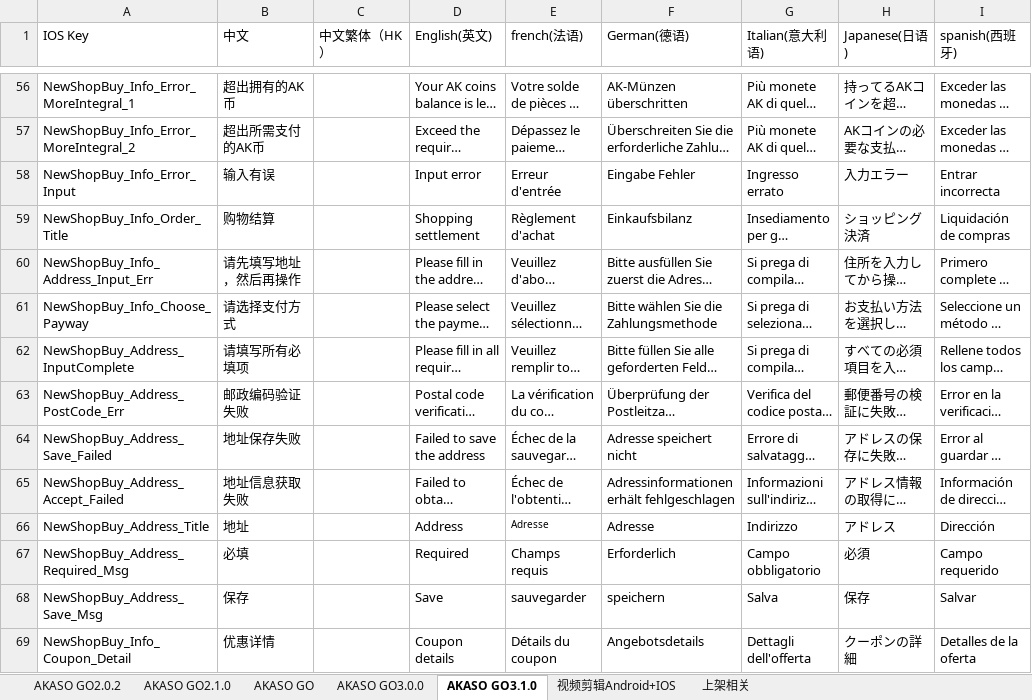
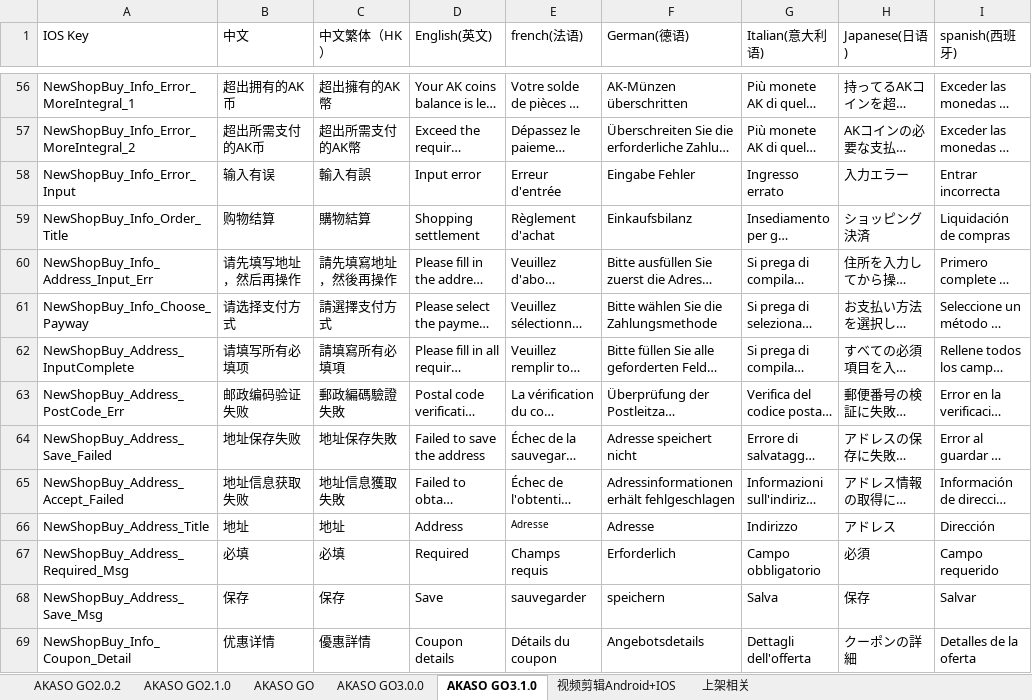
Before and after one commit to keroushe/Localizable-Language, an Excel workbook: iOS/excel2String/AKASOGO_lan.xlsx, sheet AKASO GO3.1.0, drawn as a sheet; only a part is shown, gaps mark what is left out; long unchanged cells end in …; values as stored, in another font and other column widths than the file's, no borders; the diff covers the shown part only; the diff names each change by its address in the sheet, - before the commit and + after, or states it on an @@ line.

```diff
--- a/iOS/excel2String/AKASOGO_lan.xlsx (sheet AKASO GO3.1.0)
+++ b/iOS/excel2String/AKASOGO_lan.xlsx (sheet AKASO GO3.1.0)
-C56 (中文繁体（HK）): (empty)
+C56 (中文繁体（HK）): 超出擁有的AK幣
-C57 (中文繁体（HK）): (empty)
+C57 (中文繁体（HK）): 超出所需支付的AK幣
-C58 (中文繁体（HK）): (empty)
+C58 (中文繁体（HK）): 輸入有誤
-C59 (中文繁体（HK）): (empty)
+C59 (中文繁体（HK）): 購物結算
-C60 (中文繁体（HK）): (empty)
+C60 (中文繁体（HK）): 請先填寫地址，然後再操作
-C61 (中文繁体（HK）): (empty)
+C61 (中文繁体（HK）): 請選擇支付方式
-C62 (中文繁体（HK）): (empty)
+C62 (中文繁体（HK）): 請填寫所有必填項
-C63 (中文繁体（HK）): (empty)
+C63 (中文繁体（HK）): 郵政編碼驗證失敗
-C64 (中文繁体（HK）): (empty)
+C64 (中文繁体（HK）): 地址保存失敗
-C65 (中文繁体（HK）): (empty)
+C65 (中文繁体（HK）): 地址信息獲取失敗
-C66 (中文繁体（HK）): (empty)
+C66 (中文繁体（HK）): 地址
-C67 (中文繁体（HK）): (empty)
+C67 (中文繁体（HK）): 必填
-C68 (中文繁体（HK）): (empty)
+C68 (中文繁体（HK）): 保存
-C69 (中文繁体（HK）): (empty)
+C69 (中文繁体（HK）): 優惠詳情
```
Also changed, not shown: 1 added row, 1 removed row, 188 edited cells and cell formats elsewhere in this sheet, 20 other files.
